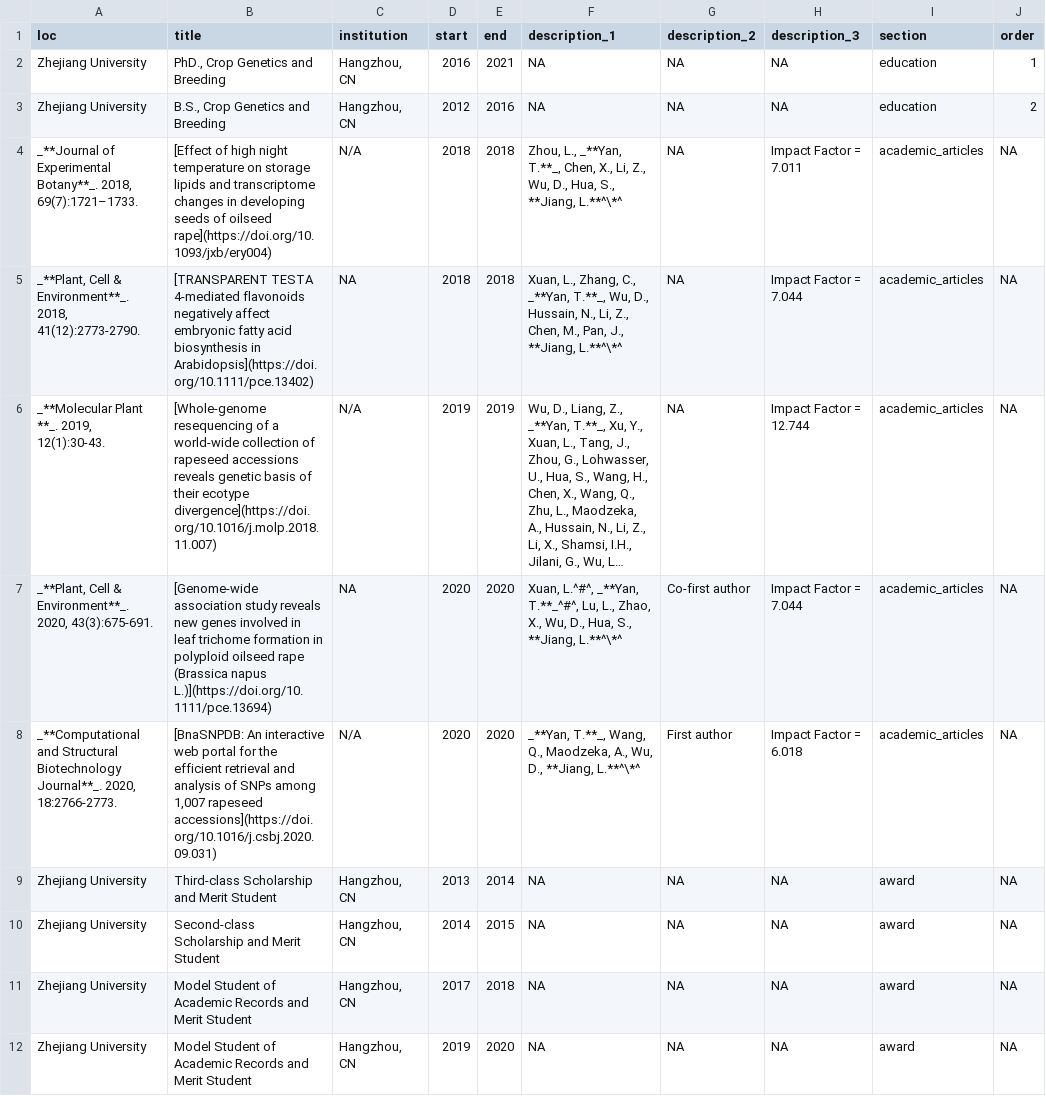
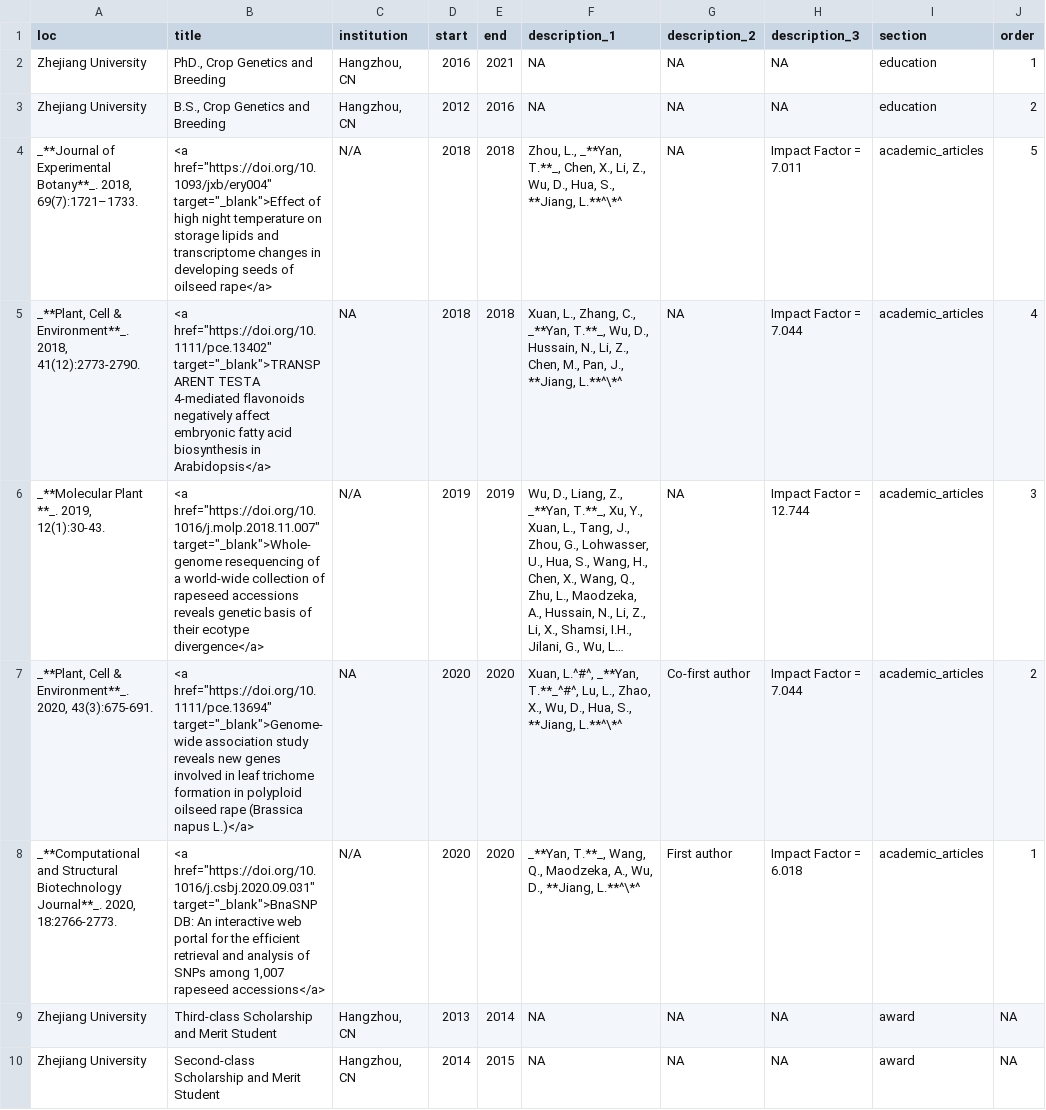
Before and after one commit to YTLogos/CV, a CSV file: positions.csv, drawn as a sheet; only a part is shown; the shorter side is filled out with more unchanged rows; long unchanged cells end in …; the diff names each change by its address in the sheet, - before the commit and + after, or states it on an @@ line.

```diff
--- a/positions.csv
+++ b/positions.csv
-B4 (title): [Effect of high night temperature on storage lipids and transcriptome changes in developing seeds of oilseed rape](https://doi.org/10.1093/jxb/ery004)
+B4 (title): <a href="https://doi.org/10.1093/jxb/ery004" target="_blank">Effect of high night temperature on storage lipids and transcriptome changes in developing seeds of oilseed rape</a>
-J4 (order): NA
+J4 (order): 5
-B5 (title): [TRANSPARENT TESTA 4‐mediated flavonoids negatively affect embryonic fatty acid biosynthesis in Arabidopsis](https://doi.org/10.1111/pce.13402)
+B5 (title): <a href="https://doi.org/10.1111/pce.13402" target="_blank">TRANSPARENT TESTA 4‐mediated flavonoids negatively affect embryonic fatty acid biosynthesis in Arabidopsis</a>
-J5 (order): NA
+J5 (order): 4
-B6 (title): [Whole-genome resequencing of a world-wide collection of rapeseed accessions reveals genetic basis of their ecotype divergence](https://doi.org/10.1016/j.molp.2018.11.007)
+B6 (title): <a href="https://doi.org/10.1016/j.molp.2018.11.007" target="_blank">Whole-genome resequencing of a world-wide collection of rapeseed accessions reveals genetic basis of their ecotype divergence</a>
-J6 (order): NA
+J6 (order): 3
-B7 (title): [Genome-wide association study reveals new genes involved in leaf trichome formation in polyploid oilseed rape (Brassica napus L.)](https://doi.org/10.1111/pce.13694)
+B7 (title): <a href="https://doi.org/10.1111/pce.13694" target="_blank">Genome-wide association study reveals new genes involved in leaf trichome formation in polyploid oilseed rape (Brassica napus L.)</a>
-J7 (order): NA
+J7 (order): 2
-B8 (title): [BnaSNPDB: An interactive web portal for the efficient retrieval and analysis of SNPs among 1,007 rapeseed accessions](https://doi.org/10.1016/j.csbj.2020.09.031)
+B8 (title): <a href="https://doi.org/10.1016/j.csbj.2020.09.031" target="_blank">BnaSNPDB: An interactive web portal for the efficient retrieval and analysis of SNPs among 1,007 rapeseed accessions</a>
-J8 (order): NA
+J8 (order): 1
```
Also changed, not shown: 3 other files.
